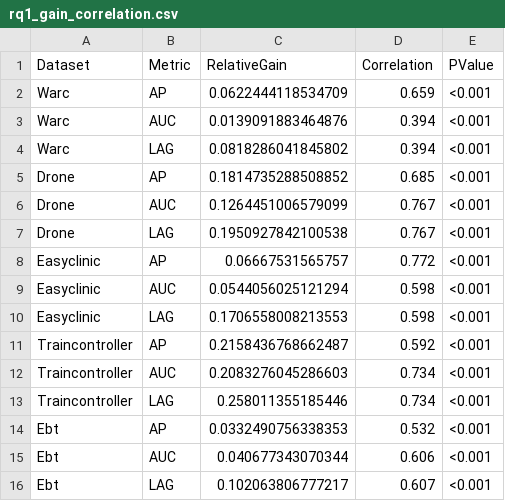
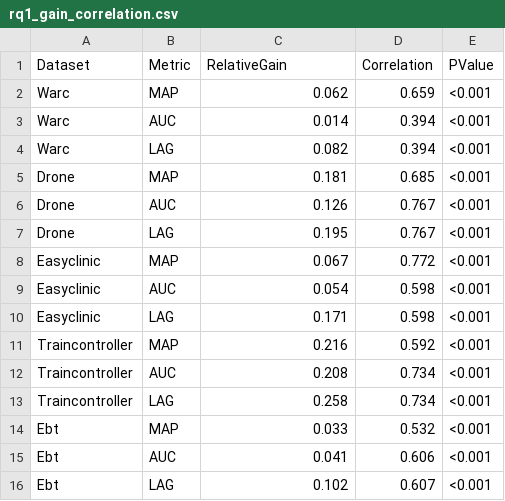
Before and after one commit to thearod5/LeveragingIntermediateArtifacts, a CSV file: data/presentation/rq1_gain_correlation.csv, drawn as a sheet.

```diff
--- a/data/presentation/rq1_gain_correlation.csv
+++ b/data/presentation/rq1_gain_correlation.csv
@@ -1,16 +1,16 @@
 Dataset,Metric,RelativeGain,Correlation,PValue
-Warc,AP,0.0622444118534709,0.659,<0.001
-Warc,AUC,0.0139091883464876,0.394,<0.001
-Warc,LAG,0.0818286041845802,0.394,<0.001
-Drone,AP,0.1814735288508852,0.685,<0.001
-Drone,AUC,0.1264451006579099,0.767,<0.001
-Drone,LAG,0.1950927842100538,0.767,<0.001
-Easyclinic,AP,0.06667531565757,0.772,<0.001
-Easyclinic,AUC,0.0544056025121294,0.598,<0.001
-Easyclinic,LAG,0.1706558008213553,0.598,<0.001
-Traincontroller,AP,0.2158436768662487,0.592,<0.001
-Traincontroller,AUC,0.2083276045286603,0.734,<0.001
-Traincontroller,LAG,0.258011355185446,0.734,<0.001
-Ebt,AP,0.0332490756338353,0.532,<0.001
-Ebt,AUC,0.040677343070344,0.606,<0.001
-Ebt,LAG,0.102063806777217,0.607,<0.001
+Warc,MAP,0.062,0.659,<0.001
+Warc,AUC,0.014,0.394,<0.001
+Warc,LAG,0.082,0.394,<0.001
+Drone,MAP,0.181,0.685,<0.001
+Drone,AUC,0.126,0.767,<0.001
+Drone,LAG,0.195,0.767,<0.001
+Easyclinic,MAP,0.067,0.772,<0.001
+Easyclinic,AUC,0.054,0.598,<0.001
+Easyclinic,LAG,0.171,0.598,<0.001
+Traincontroller,MAP,0.216,0.592,<0.001
+Traincontroller,AUC,0.208,0.734,<0.001
+Traincontroller,LAG,0.258,0.734,<0.001
+Ebt,MAP,0.033,0.532,<0.001
+Ebt,AUC,0.041,0.606,<0.001
+Ebt,LAG,0.102,0.607,<0.001
```
Also changed, not shown: data/individual_queries/Drone.csv, data/individual_queries/EBT.csv, 35 other files.
